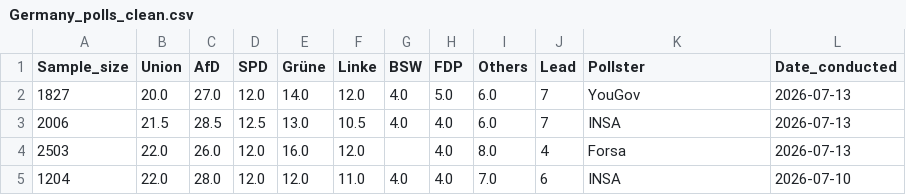
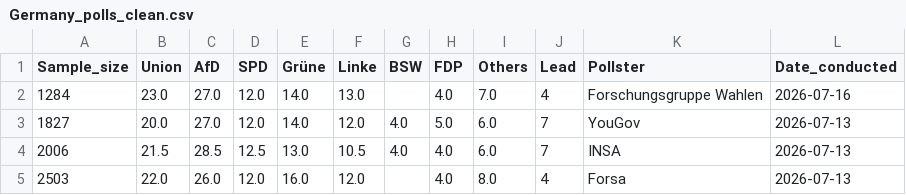
Before and after one commit to Andrevitali/PollsProject, a CSV file: Germany_polls_clean.csv, drawn as a sheet; only a part is shown; the shorter side is filled out with more unchanged rows.

```diff
--- a/Germany_polls_clean.csv
+++ b/Germany_polls_clean.csv
@@ -1,2 +1,3 @@
 Sample_size,Union,AfD,SPD,Grüne,Linke,BSW,FDP,Others,Lead,Pollster,Date_conducted
+1284,23.0,27.0,12.0,14.0,13.0,,4.0,7.0,4,Forschungsgruppe Wahlen,2026-07-16
 1827,20.0,27.0,12.0,14.0,12.0,4.0,5.0,6.0,7,YouGov,2026-07-13
```
Also changed, not shown: Germany_national_polls_last5years_bs4.csv, UK_national_polls_last5years_bs4.csv, 4 other files.
